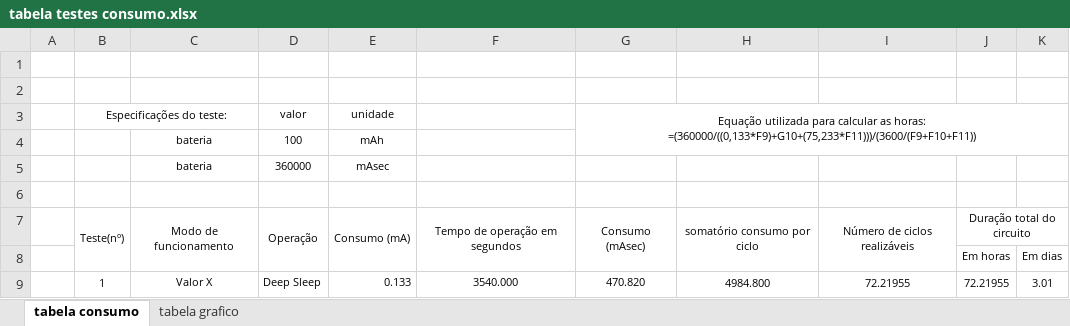
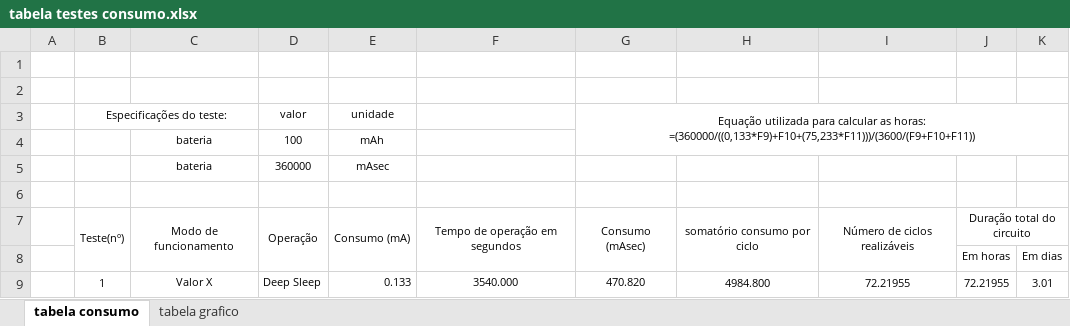
Before and after one commit to W8jonas/Internet-das-Vacas, an Excel workbook: relatorios/tabela testes consumo.xlsx, sheet tabela consumo, drawn as a sheet; only a part is shown; values as stored, in another font and other column widths than the file's, no borders; the diff names each change by its address in the sheet, - before the commit and + after, or states it on an @@ line.

```diff
--- a/relatorios/tabela testes consumo.xlsx (sheet tabela consumo)
+++ b/relatorios/tabela testes consumo.xlsx (sheet tabela consumo)
-G3: …as horas: =(360000/((0,133*F9)+G10+(75,233*F11)))/(3600/(F9+F10+F11))
+G3: …as horas: =(360000/((0,133*F9)+F10+(75,233*F11)))/(3600/(F9+F10+F11))
```
Also changed, not shown: sheet tabela grafico, formulas that keep their value, charts or pictures, 4 other files.
